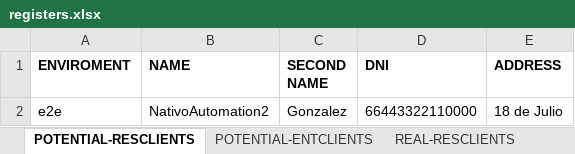
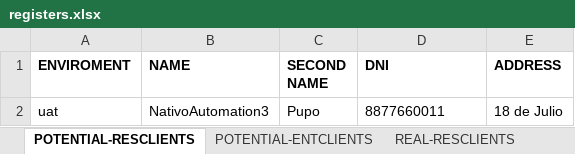
Before and after one commit to seba53b4/Automatizaci-nTFNU, an Excel workbook: MyFirstTest/registers.xlsx, sheet POTENTIAL-RESCLIENTS, drawn as a sheet; values as stored, in another font and other column widths than the file's, no borders; removed rows and columns are numbered as before the commit, all else as after; the diff names each change by its address in the sheet, - before the commit and + after, or states it on an @@ line.

```diff
--- a/MyFirstTest/registers.xlsx (sheet POTENTIAL-RESCLIENTS)
+++ b/MyFirstTest/registers.xlsx (sheet POTENTIAL-RESCLIENTS)
-row 2: e2e | NativoAutomation2 | Gonzalez | 66443322110000 | 18 de Julio
+row 2: uat | NativoAutomation3 | Pupo | 8877660011 | 18 de Julio
```
Also changed, not shown: sheet REAL-RESCLIENTS, sheet NEW-PLAN, sheet POTENTIAL-ENTCLIENTS, sheet REGISTERED SIM CARD LOST, sheet SIM CARD LOST, sheet REAL-PLAN, 1 more sheet, 6 other files.
